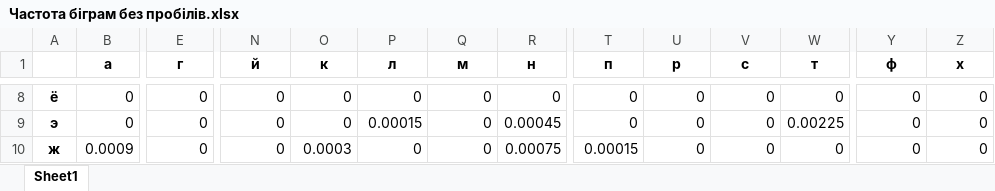
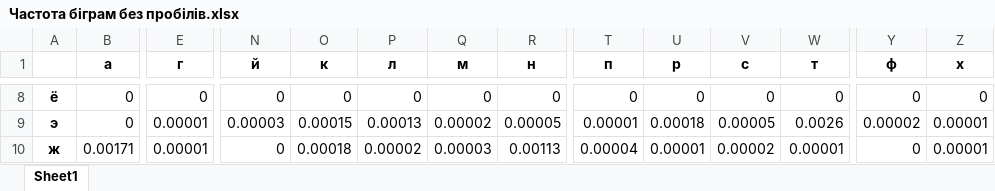
Before and after one commit to bjk0t/crypto-22-23, an Excel workbook: cp1/FB-05 Sapozhnyk, FB-05 Karas lab 1/Частота біграм без пробілів.xlsx, sheet Sheet1, drawn as a sheet; only a part is shown, gaps mark what is left out; values as stored, in another font and other column widths than the file's, no borders; the diff covers the shown part only; the diff names each change by its address in the sheet, - before the commit and + after, or states it on an @@ line.

```diff
--- a/cp1/FB-05 Sapozhnyk, FB-05 Karas lab 1/Частота біграм без пробілів.xlsx (sheet Sheet1)
+++ b/cp1/FB-05 Sapozhnyk, FB-05 Karas lab 1/Частота біграм без пробілів.xlsx (sheet Sheet1)
-E9:E10 (г): 0
+E9:E10 (г): 0.00001
-N9 (й): 0
+N9 (й): 0.00003
-O9 (к): 0
+O9 (к): 0.00015
-P9 (л): 0.00015
+P9 (л): 0.00013
-Q9 (м): 0
+Q9 (м): 0.00002
-R9 (н): 0.00045
+R9 (н): 0.00005
-T9 (п): 0
+T9 (п): 0.00001
-U9 (р): 0
+U9 (р): 0.00018
-V9 (с): 0
+V9 (с): 0.00005
-W9 (т): 0.00225
+W9 (т): 0.0026
-Y9 (ф): 0
+Y9 (ф): 0.00002
-Z9:Z10 (х): 0
+Z9:Z10 (х): 0.00001
-B10 (а): 0.0009
+B10 (а): 0.00171
-O10 (к): 0.0003
+O10 (к): 0.00018
-P10 (л): 0
+P10 (л): 0.00002
-Q10 (м): 0
+Q10 (м): 0.00003
-R10 (н): 0.00075
+R10 (н): 0.00113
-T10 (п): 0.00015
+T10 (п): 0.00004
-U10 (р): 0
+U10 (р): 0.00001
-V10 (с): 0
+V10 (с): 0.00002
-W10 (т): 0
+W10 (т): 0.00001
```
Also changed, not shown: 768 edited cells elsewhere in this sheet, cp1/FB-05 Sapozhnyk, FB-05 Karas lab 1/Частота букв без пробілів.xlsx, cp1/FB-05 Sapozhnyk, FB-05 Karas lab 1/Частота букв з пробілами.xlsx, 6 other files.
